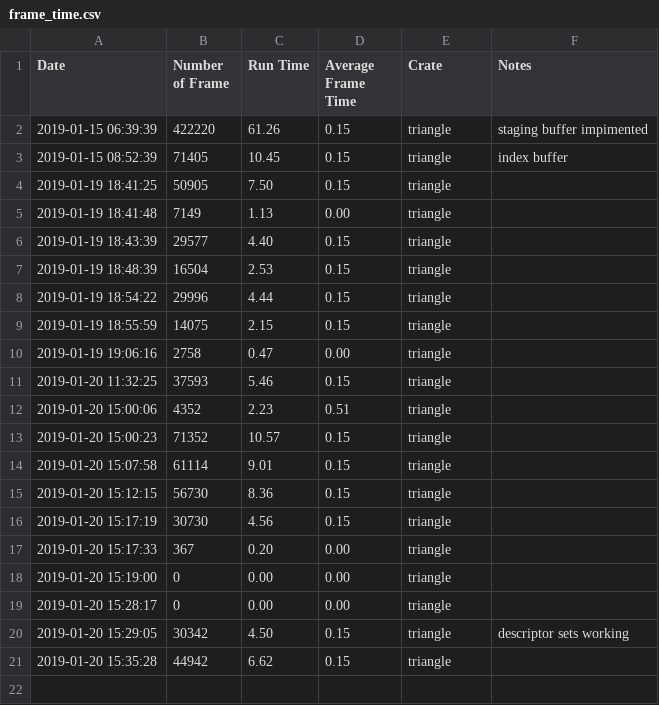
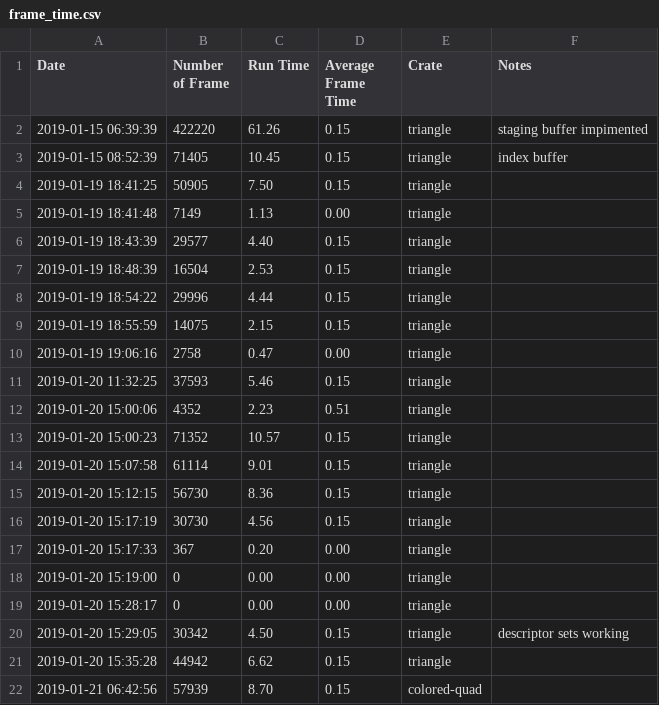
Before and after one commit to jcl4/Hobby, a CSV file: hobby/logs/frame_time.csv, drawn as a sheet.

Commit message:
Colored Quad Works

```diff
--- a/hobby/logs/frame_time.csv
+++ b/hobby/logs/frame_time.csv
@@ -21 +21,2 @@ Date, Number of Frame, Run Time, Average Frame Time, Crate, Notes
 2019-01-20 15:35:28, 44942, 6.62, 0.15, triangle
+2019-01-21 06:42:56, 57939, 8.70, 0.15, colored-quad
```
Also changed, not shown: 4 other files.
